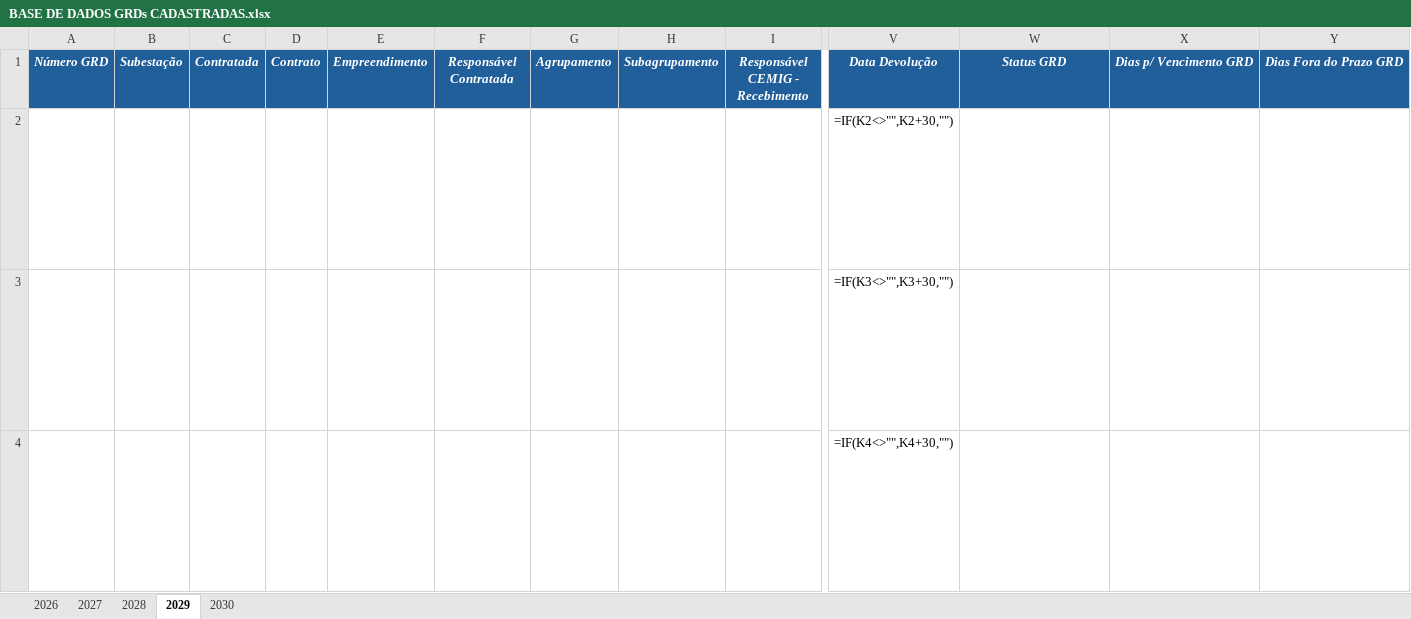
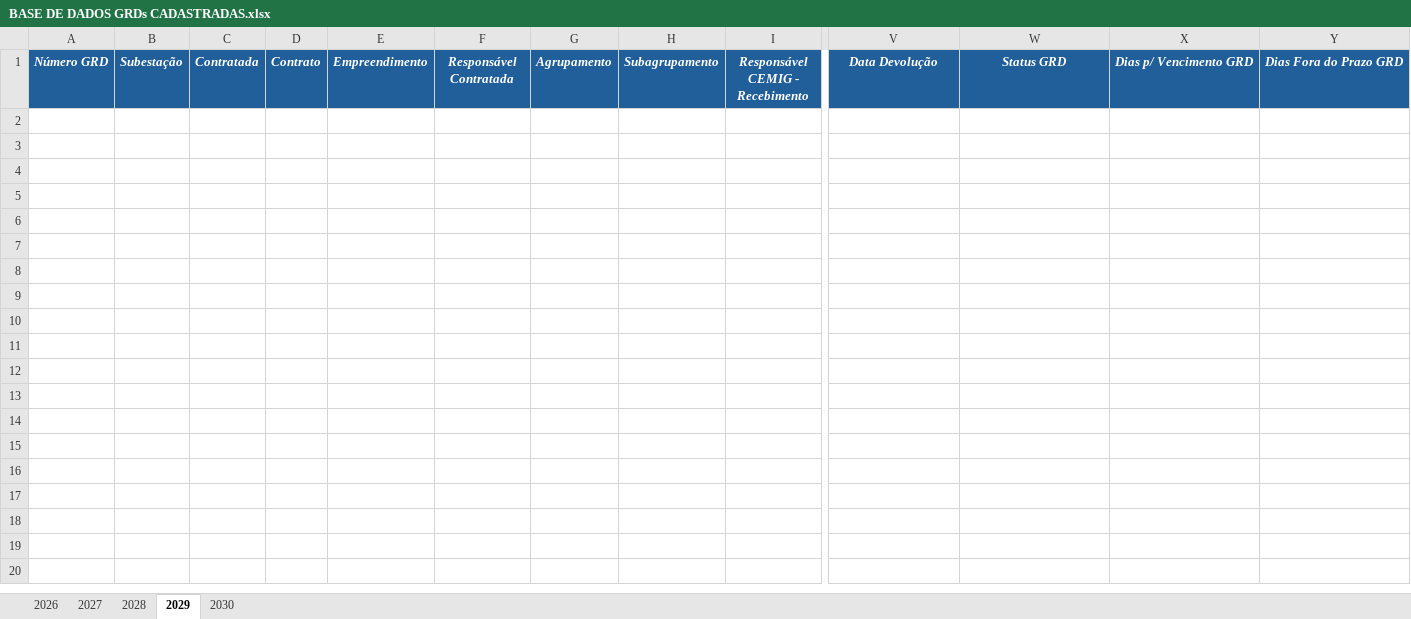
Before and after one commit to kildarymp-creator/GRD---EI-ET, an Excel workbook: BASE DE DADOS GRDs CADASTRADAS.xlsx, sheet 2029, drawn as a sheet; only a part is shown, gaps mark what is left out; values as stored, in another font and other column widths than the file's, no borders; formulas without a stored value are shown as written; conditional formats not drawn; rows hold the shown columns only; the diff covers the shown part only; the diff names each change by its address in the sheet, - before the commit and + after, or states it on an @@ line.

```diff
--- a/BASE DE DADOS GRDs CADASTRADAS.xlsx (sheet 2029)
+++ b/BASE DE DADOS GRDs CADASTRADAS.xlsx (sheet 2029)
-row 2:  |  |  |  |  |  |  |  |  | =IF(K2<>"",K2+30,"") | =IF(K2="","",IF(X2<>"","NO PRAZO",IF(Y2<>"","FORA DO PRAZO",IF(AND(U2<>"",U2-V2>=0),"FORA DO PRAZO",IF(AND(U2<>"",U2-V2<0),"NO PRAZO",""))))) | =IF(K2="","",IF(U2<>"","",IF(TODAY()-V2<=0,V2-TODAY(),""))) | =IF(K2="","",IF(U2<>"","",IF(TODAY()-V2>0,TODAY()-V2,"")))
-row 3:  |  |  |  |  |  |  |  |  | =IF(K3<>"",K3+30,"") | =IF(K3="","",IF(X3<>"","NO PRAZO",IF(Y3<>"","FORA DO PRAZO",IF(AND(U3<>"",U3-V3>=0),"FORA DO PRAZO",IF(AND(U3<>"",U3-V3<0),"NO PRAZO",""))))) | =IF(K3="","",IF(U3<>"","",IF(TODAY()-V3<=0,V3-TODAY(),""))) | =IF(K3="","",IF(U3<>"","",IF(TODAY()-V3>0,TODAY()-V3,"")))
-row 4:  |  |  |  |  |  |  |  |  | =IF(K4<>"",K4+30,"") | =IF(K4="","",IF(X4<>"","NO PRAZO",IF(Y4<>"","FORA DO PRAZO",IF(AND(U4<>"",U4-V4>=0),"FORA DO PRAZO",IF(AND(U4<>"",U4-V4<0),"NO PRAZO",""))))) | =IF(K4="","",IF(U4<>"","",IF(TODAY()-V4<=0,V4-TODAY(),""))) | =IF(K4="","",IF(U4<>"","",IF(TODAY()-V4>0,TODAY()-V4,"")))
```
Also changed, not shown: 9 removed rows elsewhere in this sheet, sheet 2026, sheet 2027, sheet 2028, sheet 2030.
